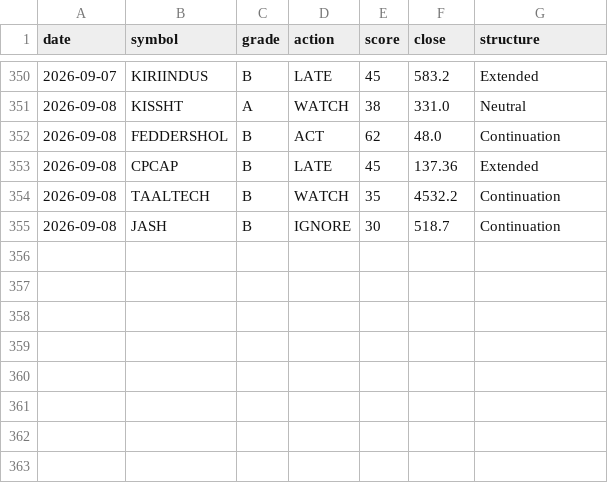
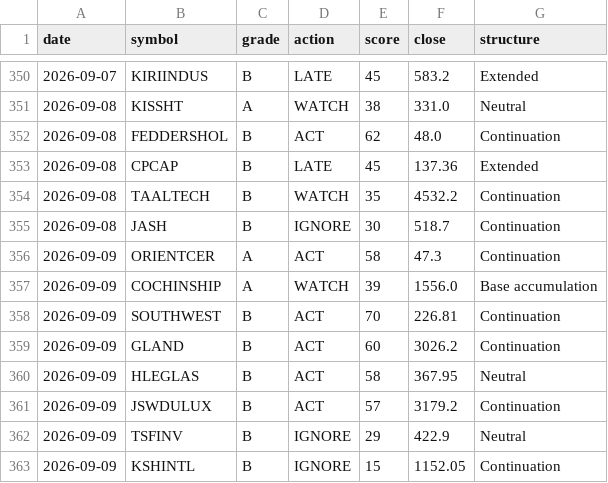
Before and after one commit to CGK0101/Smart-Money-Screener, a CSV file: data/signals.csv, drawn as a sheet; only a part is shown, gaps mark what is left out; the diff names each change by its address in the sheet, - before the commit and + after, or states it on an @@ line.

```diff
--- a/data/signals.csv
+++ b/data/signals.csv
+row 356: 2026-09-09 | ORIENTCER | A | ACT | 58 | 47.3 | Continuation
+row 357: 2026-09-09 | COCHINSHIP | A | WATCH | 39 | 1556.0 | Base accumulation
+row 358: 2026-09-09 | SOUTHWEST | B | ACT | 70 | 226.81 | Continuation
+row 359: 2026-09-09 | GLAND | B | ACT | 60 | 3026.2 | Continuation
+row 360: 2026-09-09 | HLEGLAS | B | ACT | 58 | 367.95 | Neutral
+row 361: 2026-09-09 | JSWDULUX | B | ACT | 57 | 3179.2 | Continuation
+row 362: 2026-09-09 | TSFINV | B | IGNORE | 29 | 422.9 | Neutral
+row 363: 2026-09-09 | KSHINTL | B | IGNORE | 15 | 1152.05 | Continuation
```
Also changed, not shown: data/events/bulk.csv, data/events/fo_oi.csv, 5 other files.
